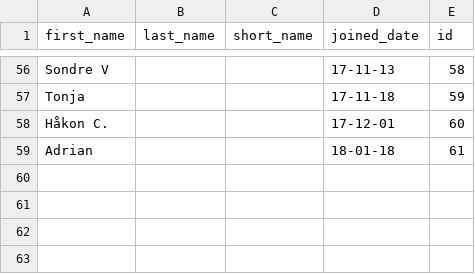
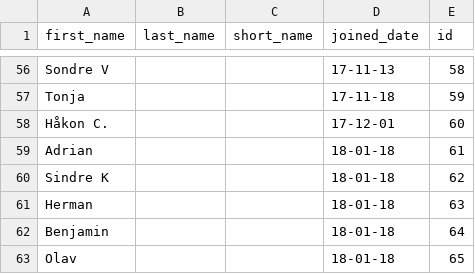
Before and after one commit to Haraldlons/IPK-NTNU-Table-Tennis-ELO-Ladder, a CSV file: Data/players.csv, drawn as a sheet; only a part is shown, gaps mark what is left out; the diff names each change by its address in the sheet, - before the commit and + after, or states it on an @@ line.

```diff
--- a/Data/players.csv
+++ b/Data/players.csv
+row 60: Sindre K |  |  | 18-01-18 | 62
+row 61: Herman |  |  | 18-01-18 | 63
+row 62: Benjamin |  |  | 18-01-18 | 64
+row 63: Olav |  |  | 18-01-18 | 65
```
Also changed, not shown: Data/matches_season_2.csv, 2 other files.
